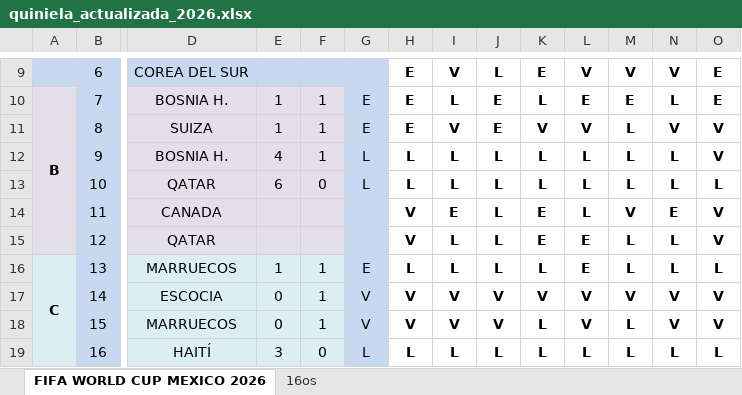
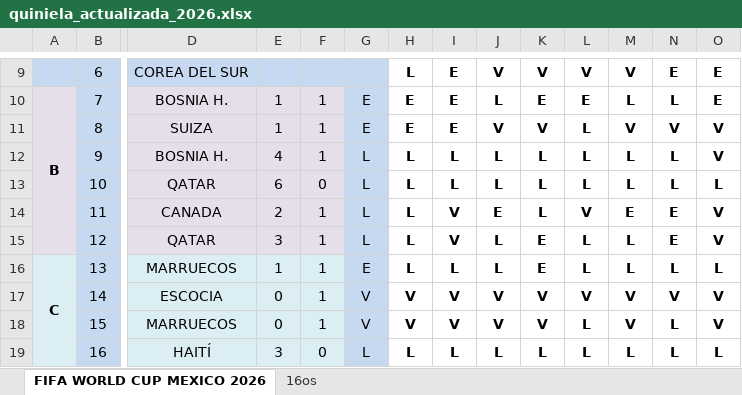
Before and after one commit to limondeagua-svg/Quiniela-World-Cup-Mexico-2026, an Excel workbook: quiniela_actualizada_2026.xlsx, sheet FIFA WORLD CUP MEXICO 2026, drawn as a sheet; only a part is shown, gaps mark what is left out; values as stored, in another font and other column widths than the file's, no borders; conditional formats not drawn; the diff covers the shown part only; the diff names each change by its address in the sheet, - before the commit and + after, or states it on an @@ line.

```diff
--- a/quiniela_actualizada_2026.xlsx (sheet FIFA WORLD CUP MEXICO 2026)
+++ b/quiniela_actualizada_2026.xlsx (sheet FIFA WORLD CUP MEXICO 2026)
-H9: E
+H9: L
-I9: V
+I9: E
-J9: L
+J9: V
-K9: E
+K9: V
-N9: V
+N9: E
-I10: L
+I10: E
-J10: E
+J10: L
-K10: L
+K10: E
-M10: E
+M10: L
-I11: V
+I11: E
-J11: E
+J11: V
-L11: V
+L11: L
-M11: L
+M11: V
-E14: (empty)
+E14: 2
-F14:F15: (empty)
+F14:F15: 1
-G14:G15: (empty)
+G14:G15: L
-H14:H15: V
+H14:H15: L
-I14: E
+I14: V
-J14: L
+J14: E
-K14: E
+K14: L
-L14: L
+L14: V
-M14: V
+M14: E
-E15: (empty)
+E15: 3
-I15: L
+I15: V
-L15:L16: E
+L15:L16: L
-N15: L
+N15: E
-K16: L
+K16: E
-K18: L
+K18: V
-L18: V
+L18: L
-M18: L
+M18: V
-N18: V
+N18: L
```
Also changed, not shown: 3 added rows, 3 removed rows and 194 edited cells elsewhere in this sheet, formulas that keep their value, hidden cells.
